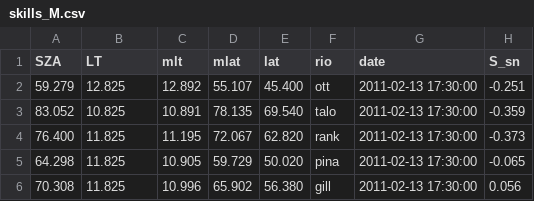
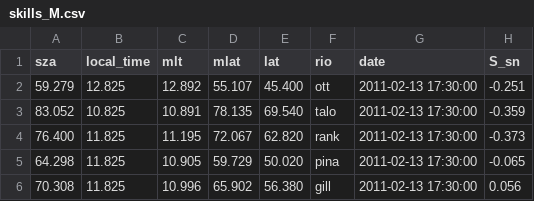
Before and after one commit to shibaji7/model.CODE_BASE, a CSV file: analytics/config/skills_M.csv, drawn as a sheet; only a part is shown; the diff names each change by its address in the sheet, - before the commit and + after, or states it on an @@ line.

```diff
--- a/analytics/config/skills_M.csv
+++ b/analytics/config/skills_M.csv
-A1: SZA
+A1: sza
-B1: LT
+B1: local_time
```
Also changed, not shown: analytics/config/skills_X.csv, 12 other files.
